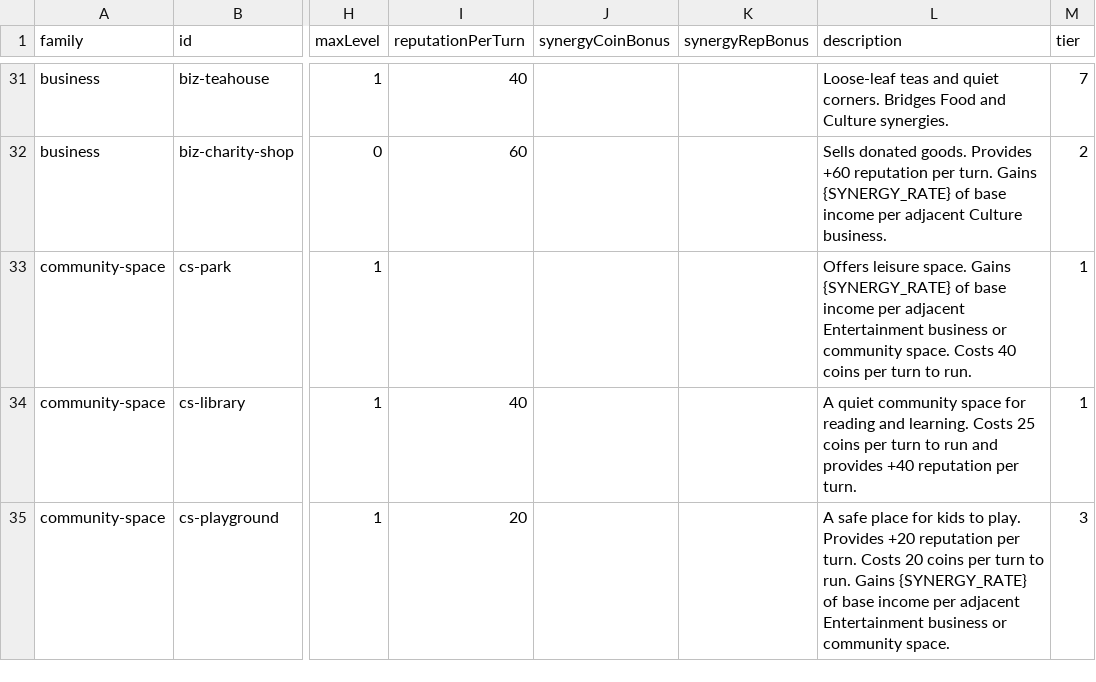
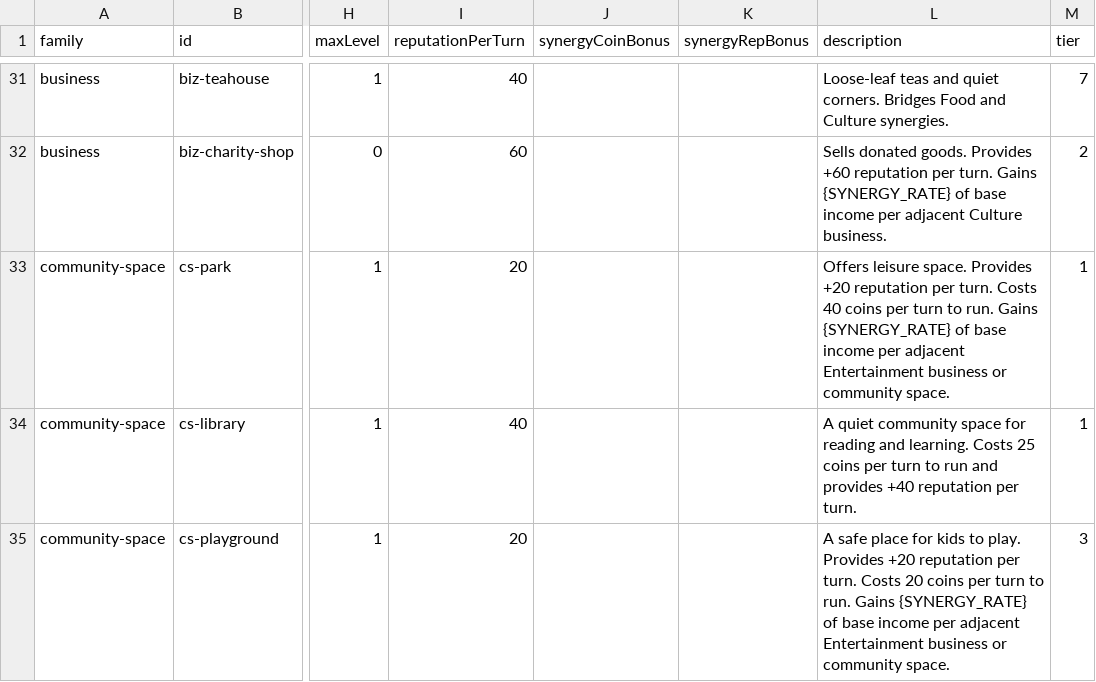
Before and after one commit to TheWizardsCode/tce-main-street, a CSV file: src/card-data.csv, drawn as a sheet; only a part is shown, gaps mark what is left out; the diff names each change by its address in the sheet, - before the commit and + after, or states it on an @@ line.

Commit message:
MS-0MVRDGNFU001DDQW: Park gives +20 reputation per turn
Add the producer-confirmed +20 rep/turn to the Park (cs-park) with its
pricing kept at 150 cost / 40 ongoing, making it the cheapest reputation
entry in the community-space family while remaining a deliberate
reputation-first card with the game's highest upkeep.

- src/card-data.csv: reputationPerTurn 0 -> 20; description states
  'Provides +20 reputation per turn.' in the shipped convention.
- tests: new park-reputation-bonus suite asserts the data, the real
  tooltip path and the per-turn reputation total; the x4 retune contract
  records the change as a documented POST_RETUNE_OVERRIDES entry plus a
  meta-test that overrides must deviate from the x4 rule.
- docs: card catalog, content design, balancing methodology and the
  repricing analysis updated; 'zero reputation / pure net drain' notes
  marked historical.
- artefacts: csv-checksum and the community-space diagram regenerated.
- balance: drift report shows 0 difficulties beyond tolerance
  (max winRate drift 0.015) and the ladder holds; no band widened.

```diff
--- a/src/card-data.csv
+++ b/src/card-data.csv
-I33 (reputationPerTurn): (empty)
+I33 (reputationPerTurn): 20
-L33 (description): …leisure space. Gains {SYNERGY_RATE} of base income per adjacent Entertainment business or community space. Costs 40 coins per turn to run.
+L33 (description): …leisure space. Provides +20 reputation per turn. Costs 40 coins per turn to run. Gains {SYNERGY_RATE} of base income per adjacent Entertainment business or community space.
```
Also changed, not shown: 9 other files.
